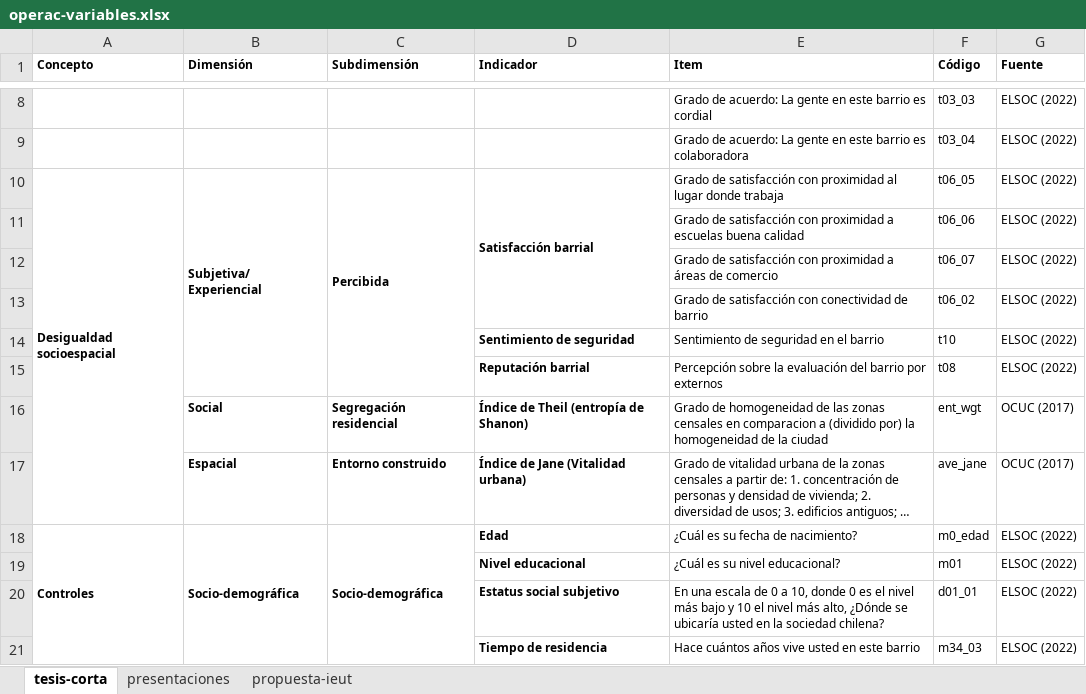
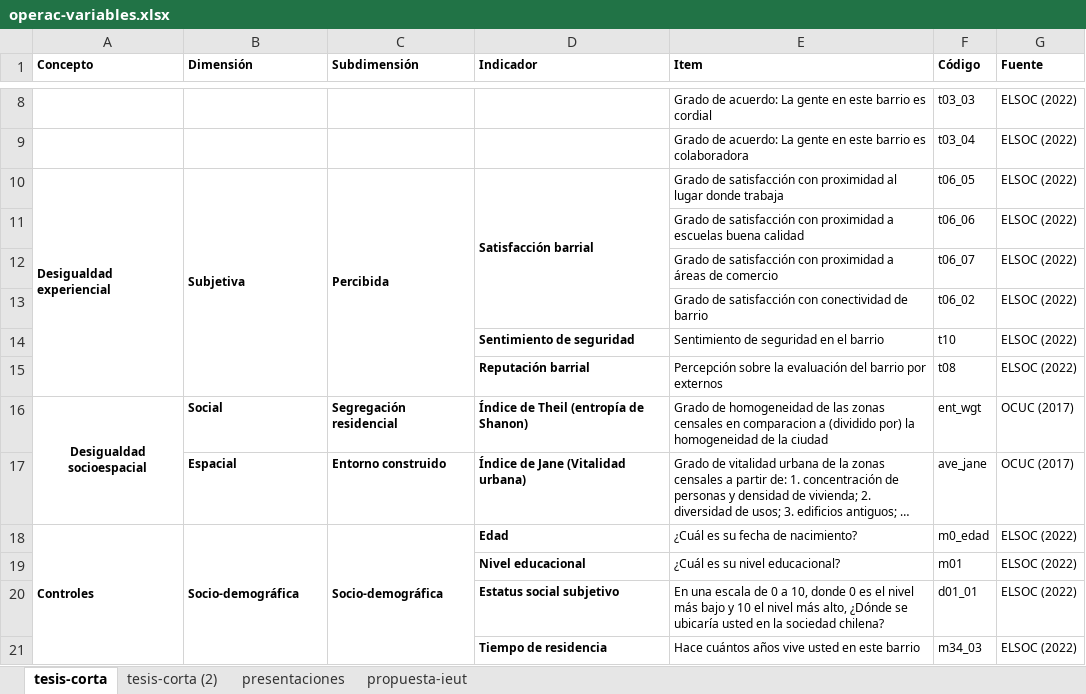
Before and after one commit to cristobalortizvilches/dse-cob-mdu-thesis, an Excel workbook: operac-variables.xlsx, sheet tesis-corta, drawn as a sheet; only a part is shown, gaps mark what is left out; long unchanged cells end in …; values as stored, in another font and other column widths than the file's, no borders; the diff names each change by its address in the sheet, - before the commit and + after, or states it on an @@ line.

```diff
--- a/operac-variables.xlsx (sheet tesis-corta)
+++ b/operac-variables.xlsx (sheet tesis-corta)
+sheet tab: tesis-corta (2)
-A10 (Concepto): Desigualdad socioespacial
+A10 (Concepto): Desigualdad experiencial
-A10:A17 merged
+A10:A15 merged
-B10 (Dimensión): Subjetiva/ Experiencial
+B10 (Dimensión): Subjetiva
-A16 (Concepto): (empty)
+A16 (Concepto): Desigualdad socioespacial
+A16:A17 merged
```
Also changed, not shown: 3_output/tablas/1_test_hipotesis.xlsx, 3_output/tablas/2_desc_tabl.xlsx, 23 other files.
